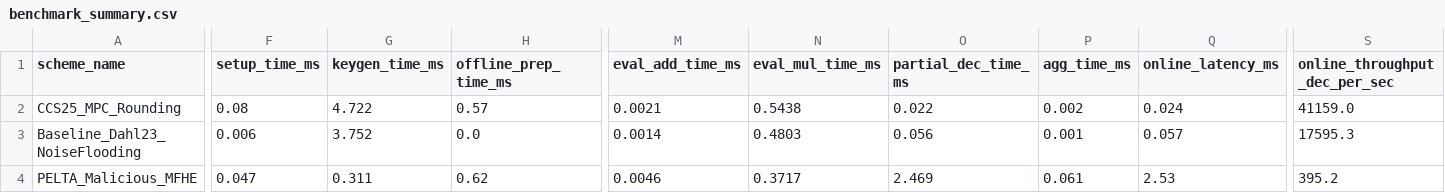
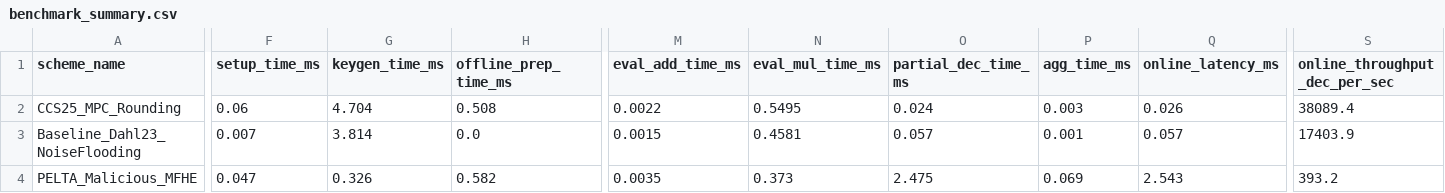
Before and after one commit to tyc9189354-droid/ThFHE, a CSV file: results/benchmark_summary.csv, drawn as a sheet; only a part is shown, gaps mark what is left out; the diff covers the shown part only; the diff names each change by its address in the sheet, - before the commit and + after, or states it on an @@ line.

```diff
--- a/results/benchmark_summary.csv
+++ b/results/benchmark_summary.csv
-F2 (setup_time_ms): 0.08
+F2 (setup_time_ms): 0.06
-G2 (keygen_time_ms): 4.722
+G2 (keygen_time_ms): 4.704
-H2 (offline_prep_time_ms): 0.57
+H2 (offline_prep_time_ms): 0.508
-M2 (eval_add_time_ms): 0.0021
+M2 (eval_add_time_ms): 0.0022
-N2 (eval_mul_time_ms): 0.5438
+N2 (eval_mul_time_ms): 0.5495
-O2 (partial_dec_time_ms): 0.022
+O2 (partial_dec_time_ms): 0.024
-P2 (agg_time_ms): 0.002
+P2 (agg_time_ms): 0.003
-Q2 (online_latency_ms): 0.024
+Q2 (online_latency_ms): 0.026
-S2 (online_throughput_dec_per_sec): 41159.0
+S2 (online_throughput_dec_per_sec): 38089.4
-F3 (setup_time_ms): 0.006
+F3 (setup_time_ms): 0.007
-G3 (keygen_time_ms): 3.752
+G3 (keygen_time_ms): 3.814
-M3 (eval_add_time_ms): 0.0014
+M3 (eval_add_time_ms): 0.0015
-N3 (eval_mul_time_ms): 0.4803
+N3 (eval_mul_time_ms): 0.4581
-O3 (partial_dec_time_ms): 0.056
+O3 (partial_dec_time_ms): 0.057
-S3 (online_throughput_dec_per_sec): 17595.3
+S3 (online_throughput_dec_per_sec): 17403.9
-G4 (keygen_time_ms): 0.311
+G4 (keygen_time_ms): 0.326
-H4 (offline_prep_time_ms): 0.62
+H4 (offline_prep_time_ms): 0.582
-M4 (eval_add_time_ms): 0.0046
+M4 (eval_add_time_ms): 0.0035
-N4 (eval_mul_time_ms): 0.3717
+N4 (eval_mul_time_ms): 0.373
-O4 (partial_dec_time_ms): 2.469
+O4 (partial_dec_time_ms): 2.475
-P4 (agg_time_ms): 0.061
+P4 (agg_time_ms): 0.069
-Q4 (online_latency_ms): 2.53
+Q4 (online_latency_ms): 2.543
-S4 (online_throughput_dec_per_sec): 395.2
+S4 (online_throughput_dec_per_sec): 393.2
```
Also changed, not shown: 46 edited cells elsewhere in this file, 5 other files.
